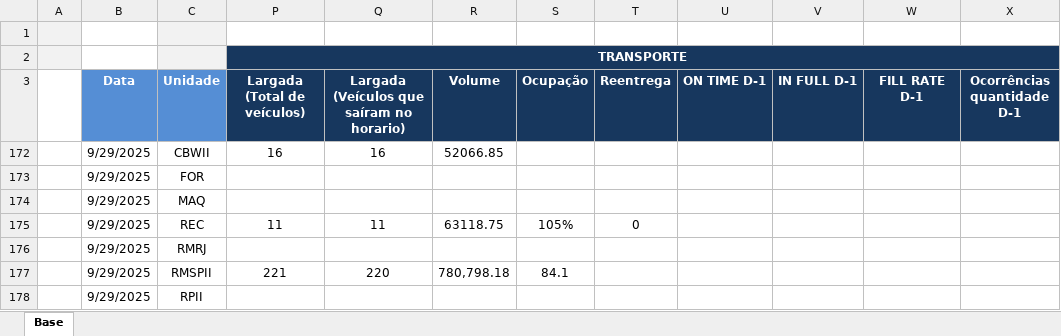
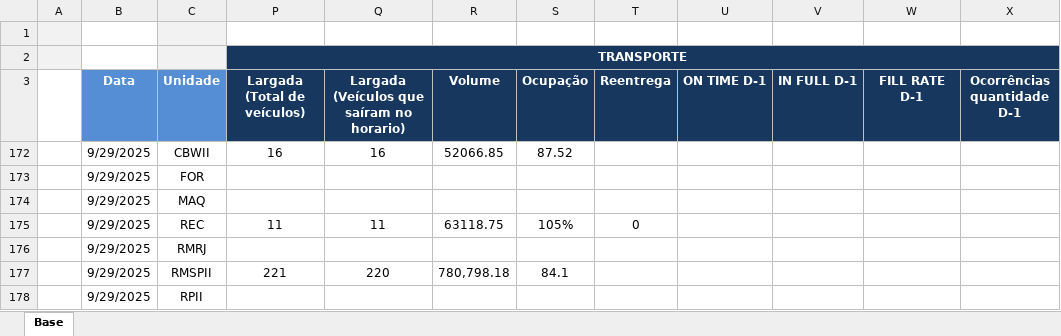
Before and after one commit to superfriokpis/catering, an Excel workbook: data/BI Operacional_Catering.xlsx, sheet Base, drawn as a sheet; only a part is shown; values as stored, in another font and other column widths than the file's, no borders; charts and pictures not drawn; the diff names each change by its address in the sheet, - before the commit and + after, or states it on an @@ line.

Commit message:
Atualização automática da planilha

```diff
--- a/data/BI Operacional_Catering.xlsx (sheet Base)
+++ b/data/BI Operacional_Catering.xlsx (sheet Base)
-S172 (Ocupação): (empty)
+S172 (Ocupação): 87.52
```
Also changed, not shown: hidden cells.
